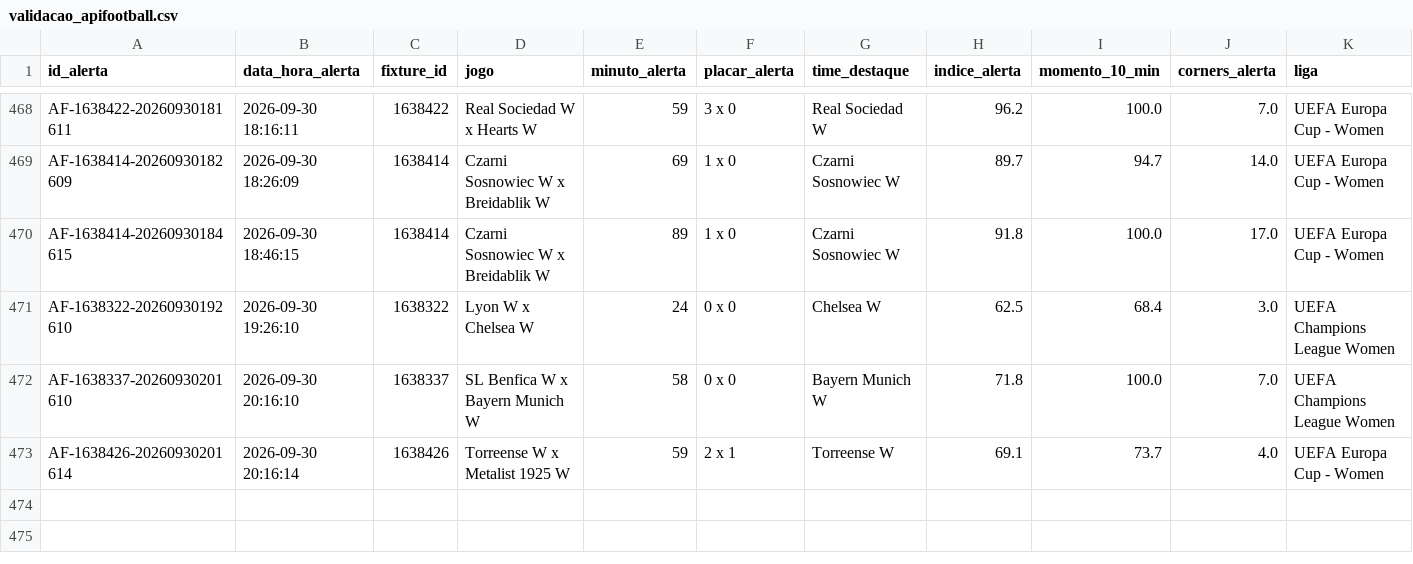
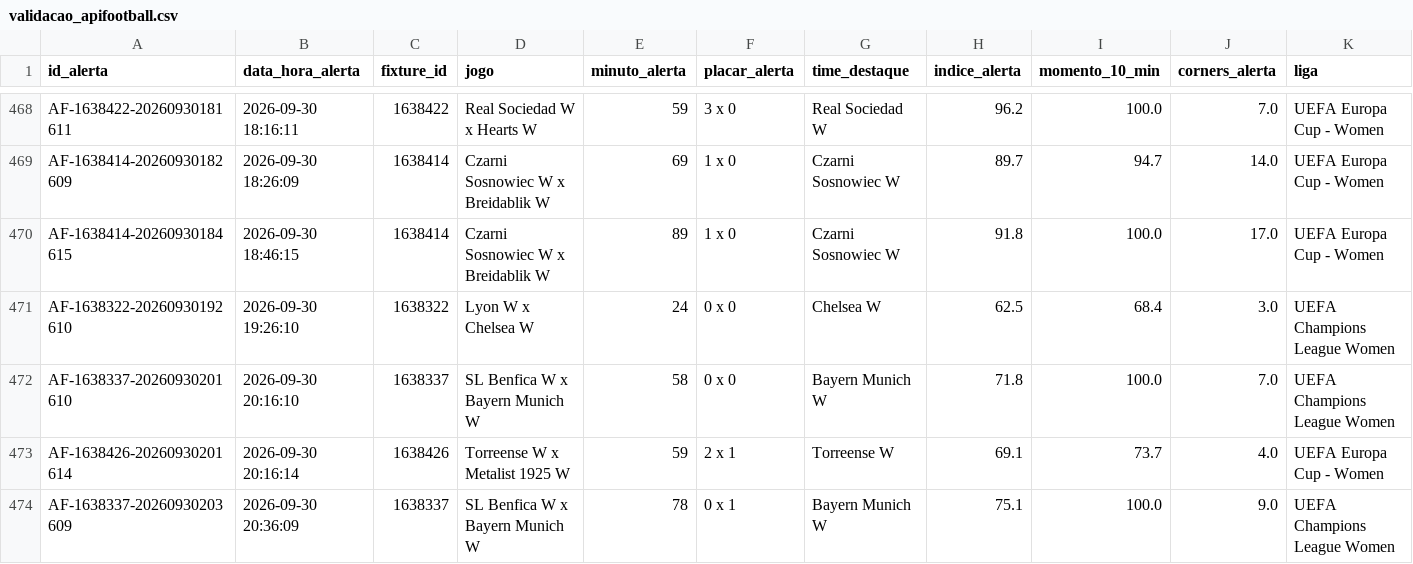
Before and after one commit to ehvvlc-stack/smart-sport-analyzer, a CSV file: data/validacao_apifootball.csv, drawn as a sheet; only a part is shown, gaps mark what is left out; rows hold the shown columns only; the diff names each change by its address in the sheet, - before the commit and + after, or states it on an @@ line.

```diff
--- a/data/validacao_apifootball.csv
+++ b/data/validacao_apifootball.csv
+row 474: AF-1638337-20260930203609 | 2026-09-30 20:36:09 | 1638337 | SL Benfica W x Bayern Munich W | 78 | 0 x 1 | Bayern Munich W | 75.1 | 100.0 | 9.0 | UEFA Champions League Women
```
